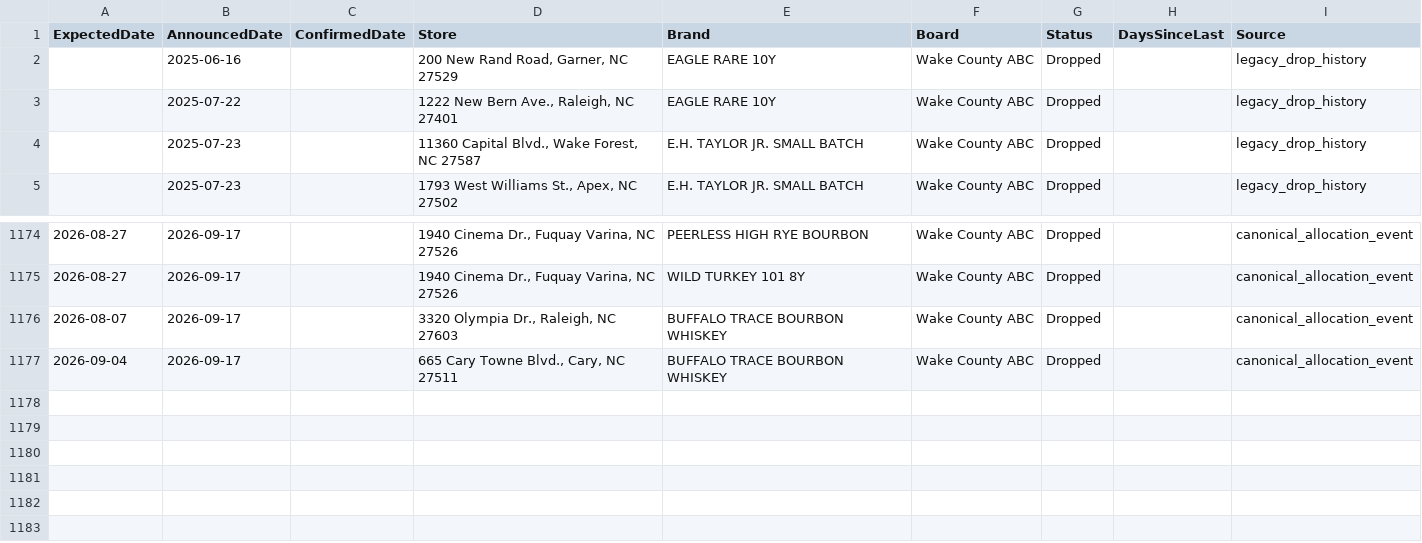
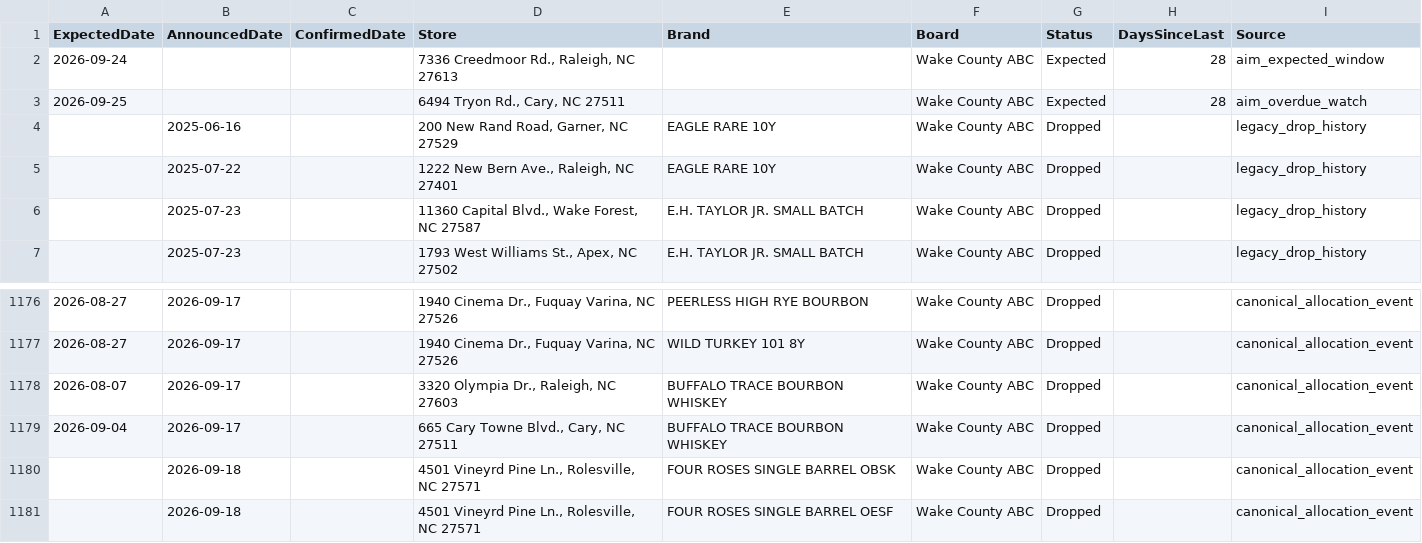
Before and after one commit to bourbonhunter/bourbon-pourcast-frontend, a CSV file: drop_tracker.csv, drawn as a sheet; only a part is shown, gaps mark what is left out; the diff names each change by its address in the sheet, - before the commit and + after, or states it on an @@ line.

```diff
--- a/drop_tracker.csv
+++ b/drop_tracker.csv
+row 2: 2026-09-24 |  |  | 7336 Creedmoor Rd., Raleigh, NC 27613 |  | Wake County ABC | Expected | 28 | aim_expected_window
+row 3: 2026-09-25 |  |  | 6494 Tryon Rd., Cary, NC 27511 |  | Wake County ABC | Expected | 28 | aim_overdue_watch
+row 1180:  | 2026-09-18 |  | 4501 Vineyrd Pine Ln., Rolesville, NC 27571 | FOUR ROSES SINGLE BARREL OBSK | Wake County ABC | Dropped |  | canonical_allocation_event
+row 1181:  | 2026-09-18 |  | 4501 Vineyrd Pine Ln., Rolesville, NC 27571 | FOUR ROSES SINGLE BARREL OESF | Wake County ABC | Dropped |  | canonical_allocation_event
```
Also changed, not shown: drop_history.csv, 6 other files.
